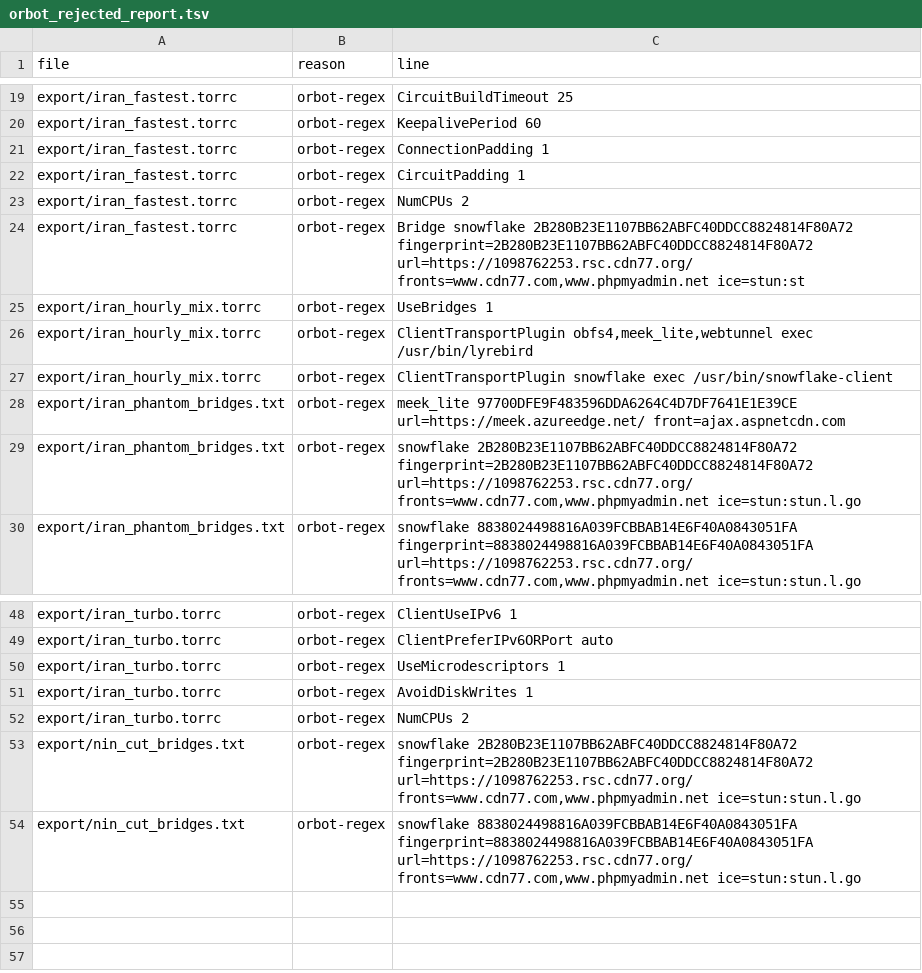
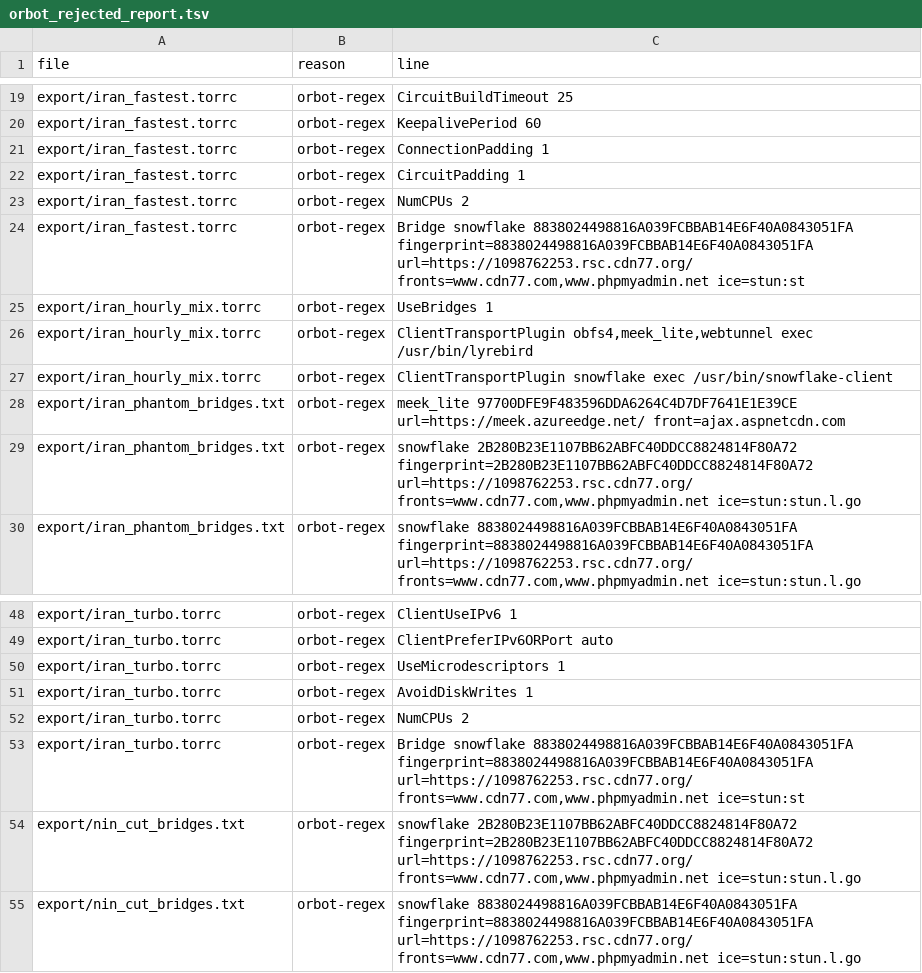
Before and after one commit to ysa-py/Tor-Bridges-Collector, a TSV file: export/orbot_rejected_report.tsv, drawn as a sheet; only a part is shown, gaps mark what is left out.

```diff
--- a/export/orbot_rejected_report.tsv
+++ b/export/orbot_rejected_report.tsv
@@ -23,3 +23,3 @@ export/iran_fastest.torrc	orbot-regex	CircuitPadding 1
 export/iran_fastest.torrc	orbot-regex	NumCPUs 2
-export/iran_fastest.torrc	orbot-regex	Bridge snowflake 2B280B23E1107BB62ABFC40DDCC8824814F80A72 fingerprint=2B280B23E1107BB62ABFC40DDCC8824814F80A72 url=https://1098762253.rsc.cdn77.org/ fronts=www.cdn77.com,www.phpmyadmin.net ice=stun:st
+export/iran_fastest.torrc	orbot-regex	Bridge snowflake 8838024498816A039FCBBAB14E6F40A0843051FA fingerprint=8838024498816A039FCBBAB14E6F40A0843051FA url=https://1098762253.rsc.cdn77.org/ fronts=www.cdn77.com,www.phpmyadmin.net ice=stun:st
 export/iran_hourly_mix.torrc	orbot-regex	UseBridges 1
@@ -52,2 +52,3 @@ export/iran_turbo.torrc	orbot-regex	AvoidDiskWrites 1
 export/iran_turbo.torrc	orbot-regex	NumCPUs 2
+export/iran_turbo.torrc	orbot-regex	Bridge snowflake 8838024498816A039FCBBAB14E6F40A0843051FA fingerprint=8838024498816A039FCBBAB14E6F40A0843051FA url=https://1098762253.rsc.cdn77.org/ fronts=www.cdn77.com,www.phpmyadmin.net ice=stun:st
 export/nin_cut_bridges.txt	orbot-regex	snowflake 2B280B23E1107BB62ABFC40DDCC8824814F80A72 fingerprint=2B280B23E1107BB62ABFC40DDCC8824814F80A72 url=https://1098762253.rsc.cdn77.org/ fronts=www.cdn77.com,www.phpmyadmin.net ice=stun:stun.l.go
```
Also changed, not shown: 57 other files.
